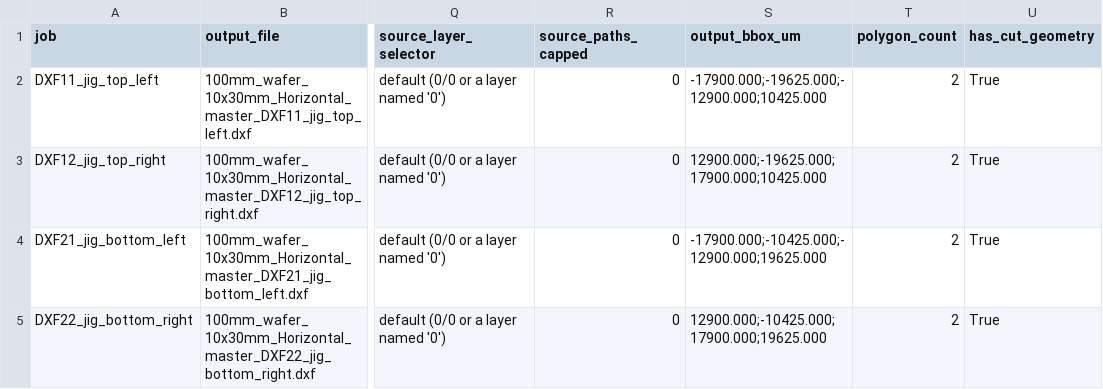
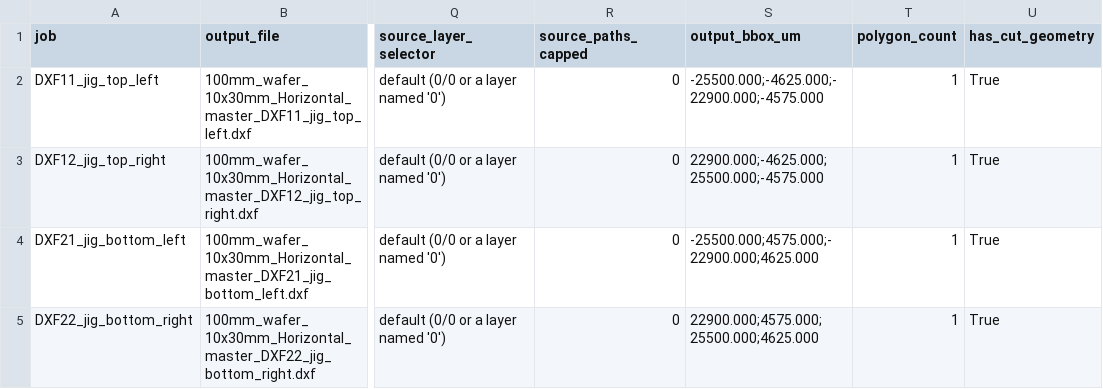
Before and after one commit to ryanscott2/UV-Laser-Singulation, a CSV file: output/DXFs/080826_AlignmentTest_5mm/BuildLogs/Horizontal/100mm_wafer_10x30mm_Horizontal_master_window_manifest.csv, drawn as a sheet; only a part is shown, gaps mark what is left out; the diff names each change by its address in the sheet, - before the commit and + after, or states it on an @@ line.

Commit message:
Put the witness marks across the field seams, not on cell boundaries
The first version marked the boundaries of one cell per quadrant, which tests
where a station places geometry but never exercises the thing that actually
fails: whether two stations meet. These marks straddle the seams instead. Each
is a 5 mm line perpendicular to its seam, so one station draws the half on its
side and the neighbour draws the other, and a lateral error between them shows
up as a step at the join whose size is the error.

The seams do not fall on cell boundaries. Cut lines sit at x = +/-5, +/-15, ...
and y = +/-15, +/-45, so x = 0 and y = 0 pass through the middle of a cell. The
marks are centred on the outermost cell centre lying on each seam, (+/-40, 0)
and (0, +/-30) -- the pair the first version discarded precisely because they
straddle a seam.

Four marks cover all four pairings: (+40,0) DXF11+DXF21, (-40,0) DXF12+DXF22,
(0,+30) DXF21+DXF22, (0,-30) DXF11+DXF12. Each splits into halves sharing
exactly 0.200 mm and totalling 5.000 mm, confirmed against the built set.

The overlay figure now draws each half from the station file that owns it, so
the colour shows which exposure is responsible for which side of every join.

```diff
--- a/output/DXFs/080826_AlignmentTest_5mm/BuildLogs/Horizontal/100mm_wafer_10x30mm_Horizontal_master_window_manifest.csv
+++ b/output/DXFs/080826_AlignmentTest_5mm/BuildLogs/Horizontal/100mm_wafer_10x30mm_Horizontal_master_window_manifest.csv
-S2 (output_bbox_um): -17900.000;-19625.000;-12900.000;10425.000
+S2 (output_bbox_um): -25500.000;-4625.000;-22900.000;-4575.000
-T2:T5 (polygon_count): 2
+T2:T5 (polygon_count): 1
-S3 (output_bbox_um): 12900.000;-19625.000;17900.000;10425.000
+S3 (output_bbox_um): 22900.000;-4625.000;25500.000;-4575.000
-S4 (output_bbox_um): -17900.000;-10425.000;-12900.000;19625.000
+S4 (output_bbox_um): -25500.000;4575.000;-22900.000;4625.000
-S5 (output_bbox_um): 12900.000;-10425.000;17900.000;19625.000
+S5 (output_bbox_um): 22900.000;4575.000;25500.000;4625.000
```
Also changed, not shown: output/DXFs/080826_AlignmentTest_5mm/BuildLogs/Vertical/100mm_wafer_10x30mm_Vertical_master_window_manifest.csv, 18 other files.
